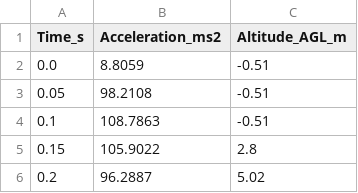
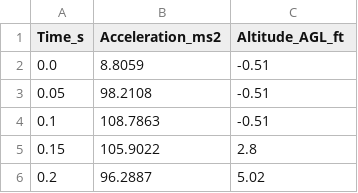
Before and after one commit to atur0021/MMA3001-Project, a CSV file: data/cleaned_flight_data.csv, drawn as a sheet; only a part is shown.

Commit message:
Update cleaned_flight_data.csv
corrected altitude units from m to ft

```diff
--- a/data/cleaned_flight_data.csv
+++ b/data/cleaned_flight_data.csv
@@ -1,2 +1,2 @@
-Time_s,Acceleration_ms2,Altitude_AGL_m
+Time_s,Acceleration_ms2,Altitude_AGL_ft
 0.0,8.8059,-0.51
```
